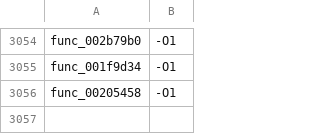
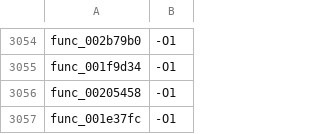
Before and after one commit to USED255/artonelico2-decomp, a TSV file: config/source_flags.tsv, drawn as a sheet; only a part is shown, gaps mark what is left out; the diff names each change by its address in the sheet, - before the commit and + after, or states it on an @@ line.

Commit message:
m3(manual): match func_001e37fc (scan-and-test loop, -O1)

```diff
--- a/config/source_flags.tsv
+++ b/config/source_flags.tsv
+row 3057: func_001e37fc | -O1
```
Also changed, not shown: 2 other files.
